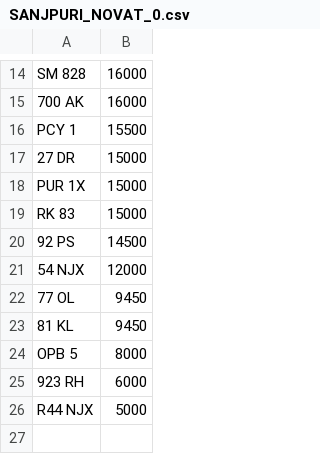
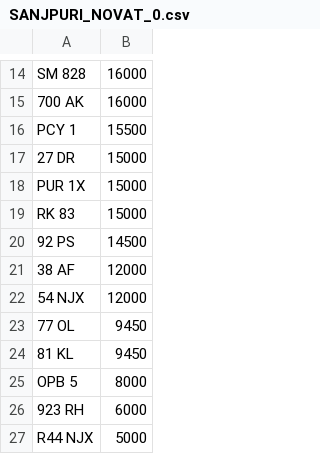
Before and after one commit to martinsumner/simplyreg, a CSV file: csv/SANJPURI_NOVAT_0.csv, drawn as a sheet; only a part is shown, gaps mark what is left out.

```diff
--- a/csv/SANJPURI_NOVAT_0.csv
+++ b/csv/SANJPURI_NOVAT_0.csv
@@ -20,2 +20,3 @@ RK 83,15000
 92 PS,14500
+38 AF,12000
 54 NJX,12000
```
Also changed, not shown: csv/MUNN_NOVAT_0.csv.
